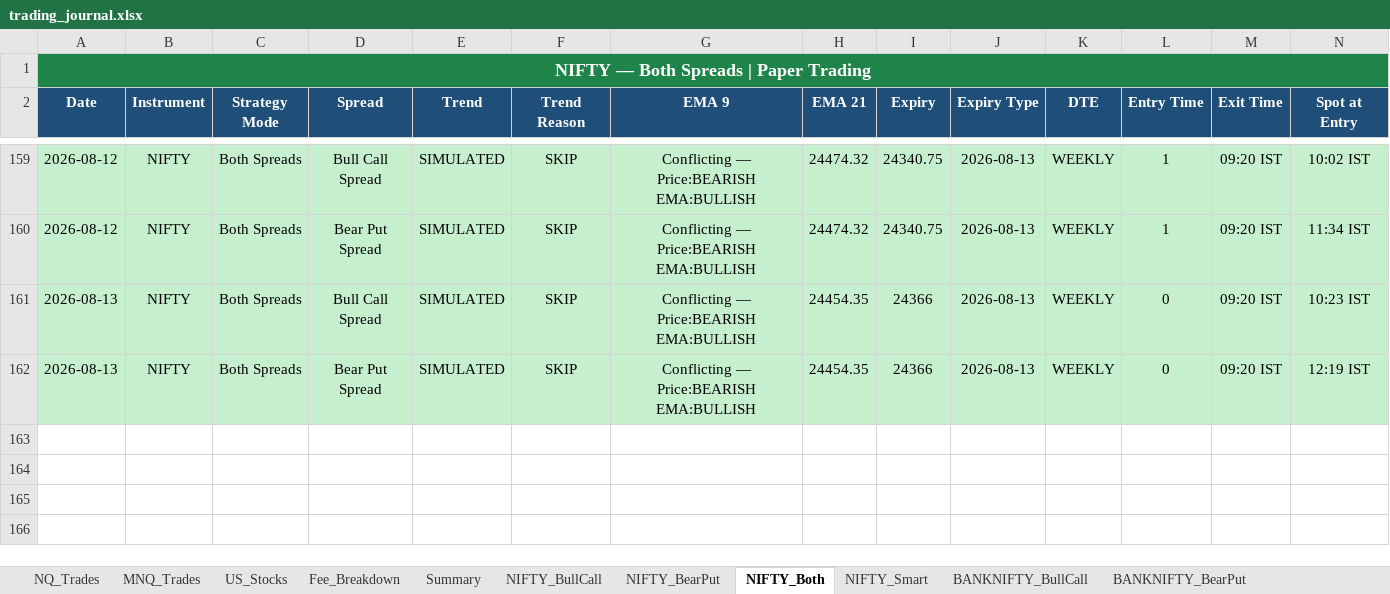
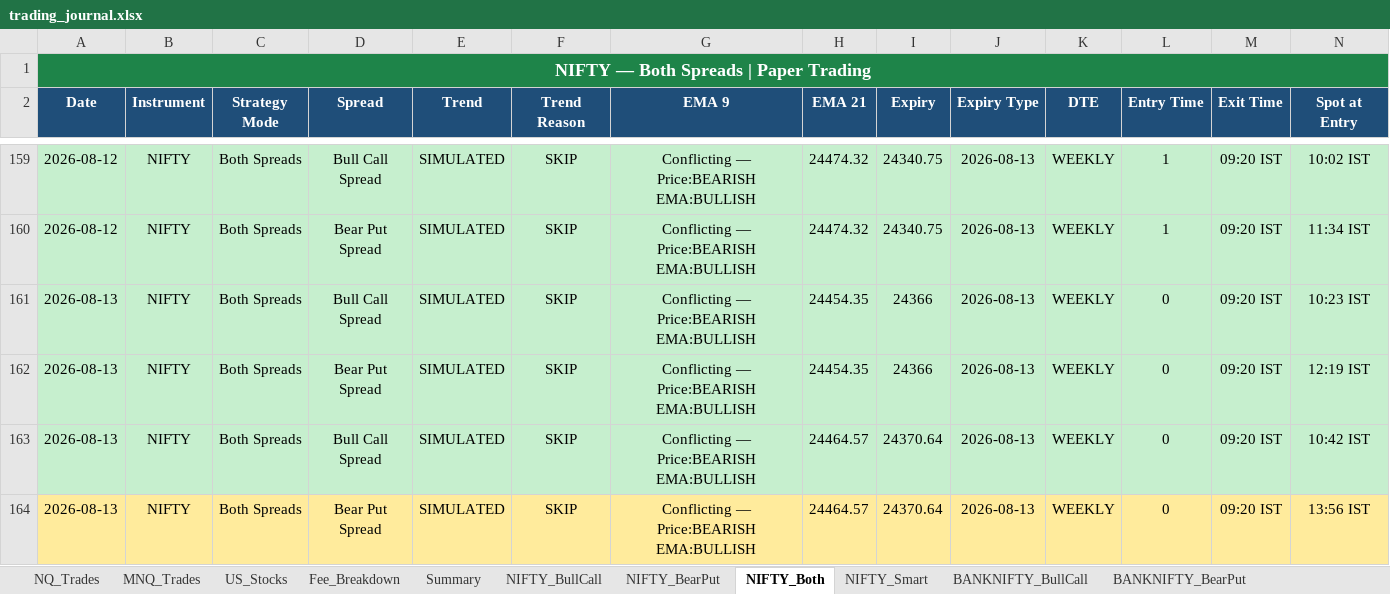
Before and after one commit to Abu086/nq-mnq-bot, an Excel workbook: trading_journal.xlsx, sheet NIFTY_Both, drawn as a sheet; only a part is shown, gaps mark what is left out; values as stored, in another font and other column widths than the file's, no borders; rows hold the shown columns only; the diff names each change by its address in the sheet, - before the commit and + after, or states it on an @@ line.

```diff
--- a/trading_journal.xlsx (sheet NIFTY_Both)
+++ b/trading_journal.xlsx (sheet NIFTY_Both)
+row 163: 2026-08-13 | NIFTY | Both Spreads | Bull Call Spread | SIMULATED | SKIP | Conflicting — Price:BEARISH EMA:BULLISH | 24464.57 | 24370.64 | 2026-08-13 | WEEKLY | 0 | 09:20 IST | 10:42 IST
+row 164: 2026-08-13 | NIFTY | Both Spreads | Bear Put Spread | SIMULATED | SKIP | Conflicting — Price:BEARISH EMA:BULLISH | 24464.57 | 24370.64 | 2026-08-13 | WEEKLY | 0 | 09:20 IST | 13:56 IST
```
Also changed, not shown: sheet BANKNIFTY_Both, sheet NIFTY_BearPut, sheet NIFTY_BullCall, sheet BANKNIFTY_BearPut, sheet BANKNIFTY_BullCall, sheet NQ_Trades, 3 more sheets, 2 other files.
